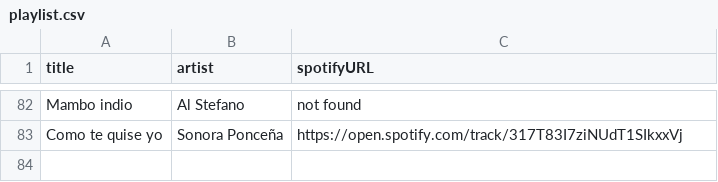
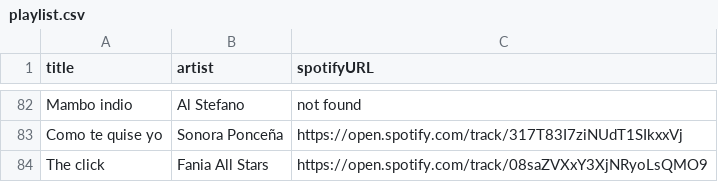
Before and after one commit to albertollamaso/best-salsa-brava-playlist, a CSV file: playlist.csv, drawn as a sheet; only a part is shown, gaps mark what is left out; the diff names each change by its address in the sheet, - before the commit and + after, or states it on an @@ line.

```diff
--- a/playlist.csv
+++ b/playlist.csv
+row 84: The click | Fania All Stars | https://open.spotify.com/track/08saZVXxY3XjNRyoLsQMO9
```
Also changed, not shown: 1 other file.
